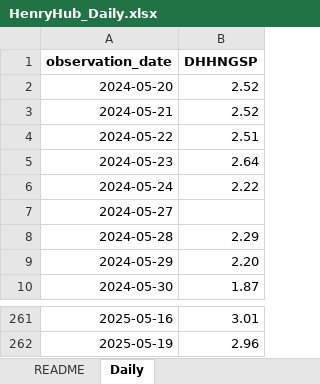
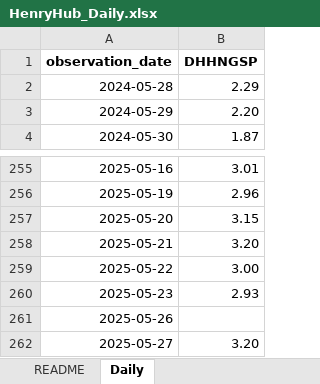
Before and after one commit to rileyhaas25/nat_gas_dashboard, an Excel workbook: HenryHub_Daily.xlsx, sheet Daily, drawn as a sheet; only a part is shown, gaps mark what is left out; values as stored, in another font and other column widths than the file's, no borders; removed rows and columns are numbered as before the commit, all else as after; the diff names each change by its address in the sheet, - before the commit and + after, or states it on an @@ line.

Commit message:
Update daily benchmark data for May 30

```diff
--- a/HenryHub_Daily.xlsx (sheet Daily)
+++ b/HenryHub_Daily.xlsx (sheet Daily)
-row 2: 2024-05-20 | 2.52
-row 3: 2024-05-21 | 2.52
-row 4: 2024-05-22 | 2.51
-row 5: 2024-05-23 | 2.64
-row 6: 2024-05-24 | 2.22
-row 7: 2024-05-27
+row 257: 2025-05-20 | 3.15
+row 258: 2025-05-21 | 3.20
+row 259: 2025-05-22 | 3.00
+row 260: 2025-05-23 | 2.93
+row 261: 2025-05-26
+row 262: 2025-05-27 | 3.20
```
Also changed, not shown: sheet README, 2 other files.
